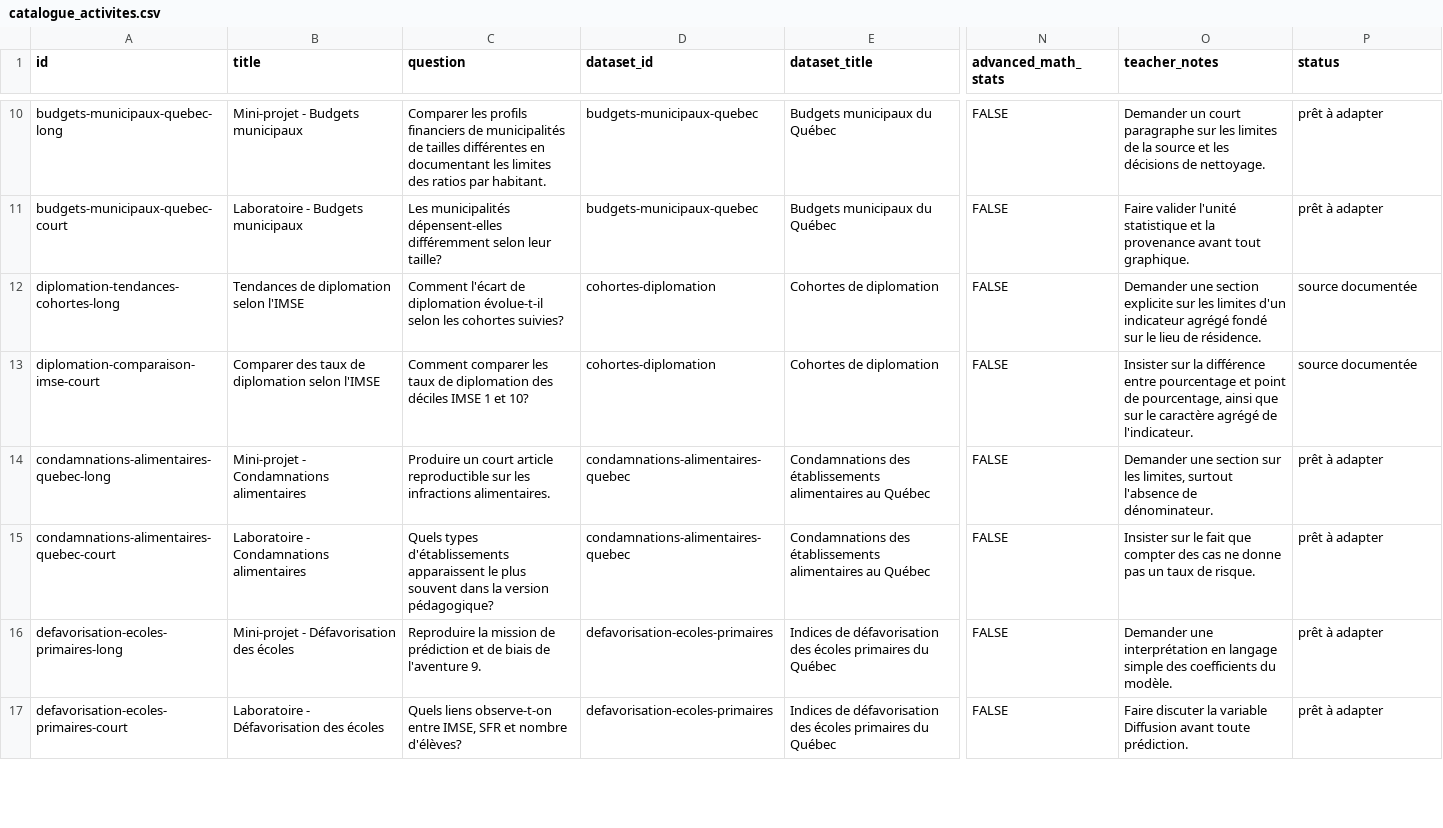
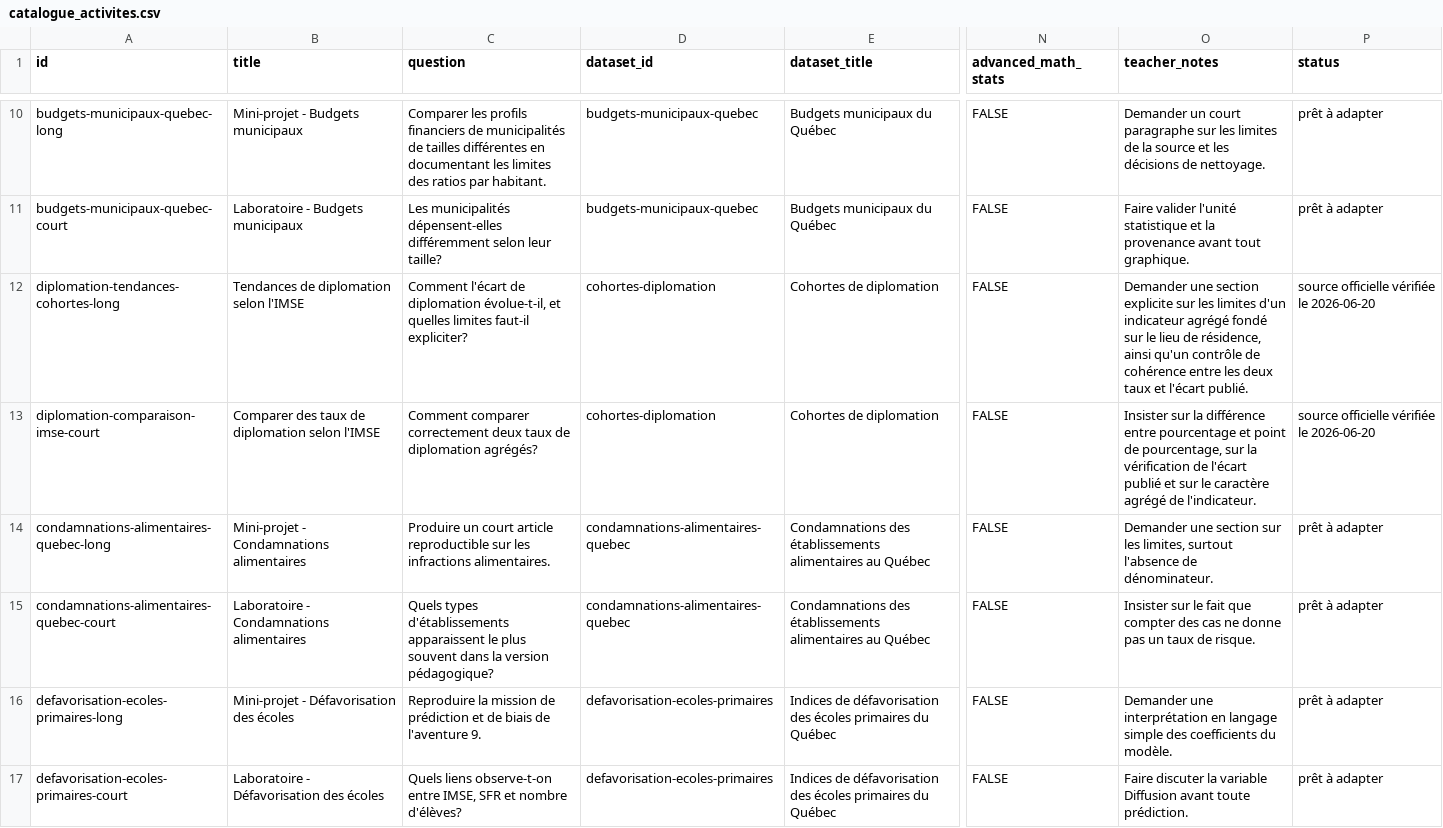
Before and after one commit to AurelienNicosiaULaval/donnees-bleues, a CSV file: data/metadata/catalogue_activites.csv, drawn as a sheet; only a part is shown, gaps mark what is left out; the diff names each change by its address in the sheet, - before the commit and + after, or states it on an @@ line.

Commit message:
Revise cohortes diplomation fiche

```diff
--- a/data/metadata/catalogue_activites.csv
+++ b/data/metadata/catalogue_activites.csv
-C12 (question): …de diplomation évolue-t-il selon les cohortes suivies?
+C12 (question): …de diplomation évolue-t-il, et quelles limites faut-il expliciter?
-O12 (teacher_notes): …lieu de résidence.
+O12 (teacher_notes): …lieu de résidence, ainsi qu'un contrôle de cohérence entre les deux taux et l'écart publié.
-P12:P13 (status): source documentée
+P12:P13 (status): source officielle vérifiée le 2026-06-20
-C13 (question): Comment comparer les taux de diplomation des déciles IMSE 1 et 10?
+C13 (question): Comment comparer correctement deux taux de diplomation agrégés?
-O13 (teacher_notes): …de pourcentage, ainsi que sur le…
+O13 (teacher_notes): …de pourcentage, sur la vérification de l'écart publié et sur le…
```
Also changed, not shown: data/metadata/catalogue.csv, 39 other files.
